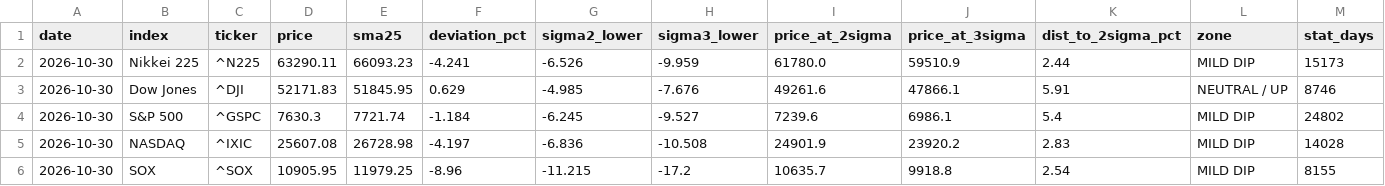
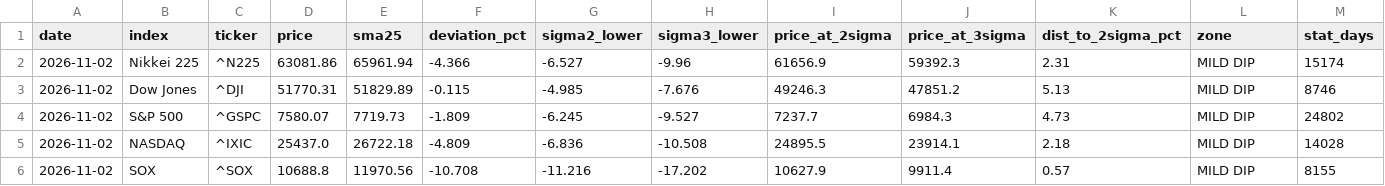
Before and after one commit to 091165/nikkei225-screener, a CSV file: output/deviation_snapshot.csv, drawn as a sheet.

```diff
--- a/output/deviation_snapshot.csv
+++ b/output/deviation_snapshot.csv
@@ -1,6 +1,6 @@
 date,index,ticker,price,sma25,deviation_pct,sigma2_lower,sigma3_lower,price_at_2sigma,price_at_3sigma,dist_to_2sigma_pct,zone,stat_days
-2026-10-30,Nikkei 225,^N225,63290.11,66093.23,-4.241,-6.526,-9.959,61780.0,59510.9,2.44,MILD DIP,15173
-2026-10-30,Dow Jones,^DJI,52171.83,51845.95,0.629,-4.985,-7.676,49261.6,47866.1,5.91,NEUTRAL / UP,8746
-2026-10-30,S&P 500,^GSPC,7630.3,7721.74,-1.184,-6.245,-9.527,7239.6,6986.1,5.4,MILD DIP,24802
-2026-10-30,NASDAQ,^IXIC,25607.08,26728.98,-4.197,-6.836,-10.508,24901.9,23920.2,2.83,MILD DIP,14028
-2026-10-30,SOX,^SOX,10905.95,11979.25,-8.96,-11.215,-17.2,10635.7,9918.8,2.54,MILD DIP,8155
+2026-11-02,Nikkei 225,^N225,63081.86,65961.94,-4.366,-6.527,-9.96,61656.9,59392.3,2.31,MILD DIP,15174
+2026-11-02,Dow Jones,^DJI,51770.31,51829.89,-0.115,-4.985,-7.676,49246.3,47851.2,5.13,MILD DIP,8746
+2026-11-02,S&P 500,^GSPC,7580.07,7719.73,-1.809,-6.245,-9.527,7237.7,6984.3,4.73,MILD DIP,24802
+2026-11-02,NASDAQ,^IXIC,25437.0,26722.18,-4.809,-6.836,-10.508,24895.5,23914.1,2.18,MILD DIP,14028
+2026-11-02,SOX,^SOX,10688.8,11970.56,-10.708,-11.216,-17.202,10627.9,9911.4,0.57,MILD DIP,8155
```
Also changed, not shown: 3 other files.
